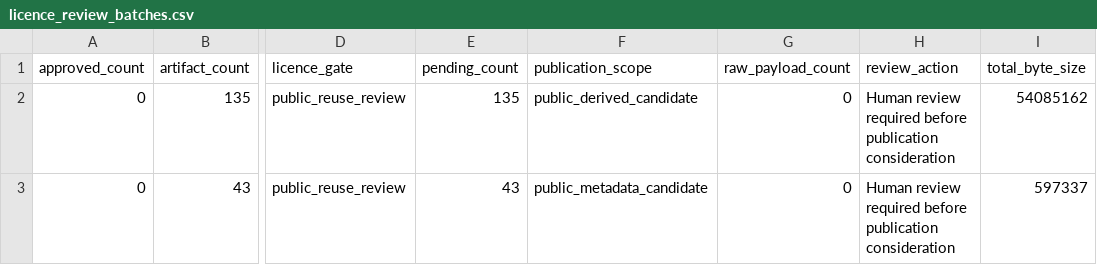
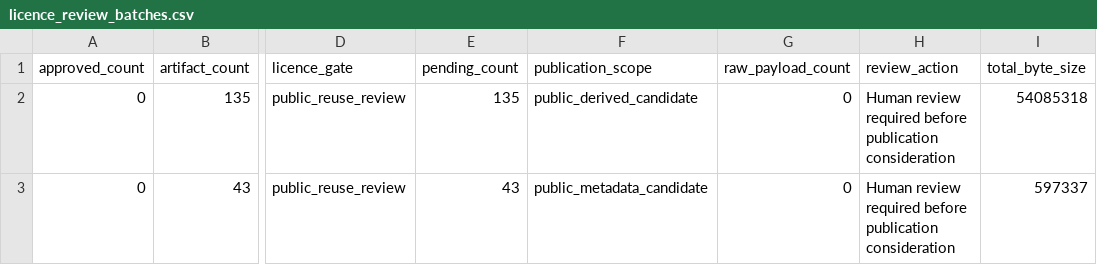
Before and after one commit to edithatogo/reimbursement-atlas, a CSV file: data/derived/licence_review/licence_review_batches.csv, drawn as a sheet; only a part is shown, gaps mark what is left out; the diff names each change by its address in the sheet, - before the commit and + after, or states it on an @@ line.

```diff
--- a/data/derived/licence_review/licence_review_batches.csv
+++ b/data/derived/licence_review/licence_review_batches.csv
-I2 (total_byte_size): 54085162
+I2 (total_byte_size): 54085318
```
Also changed, not shown: apps/dashboard/public/data/source_drift_report.csv, data/derived/licence_review/licence_review_queue.csv, 18 other files.
